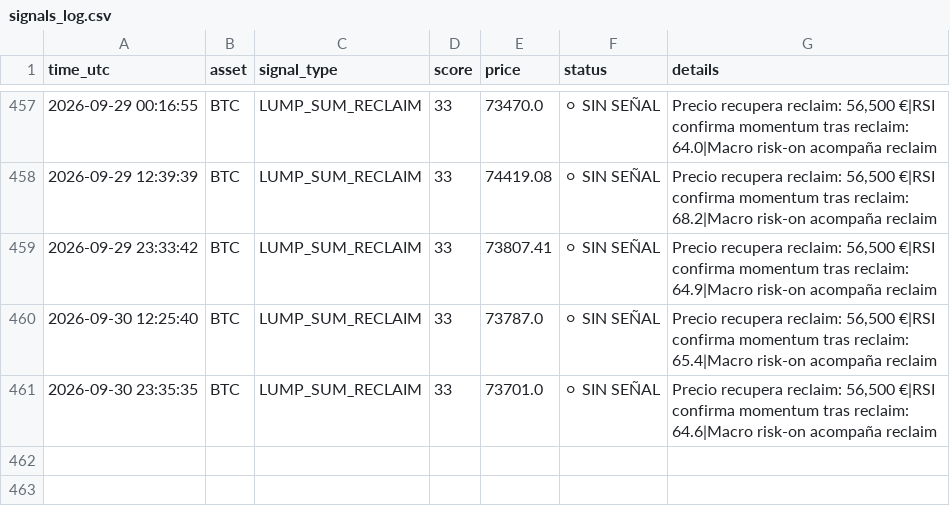
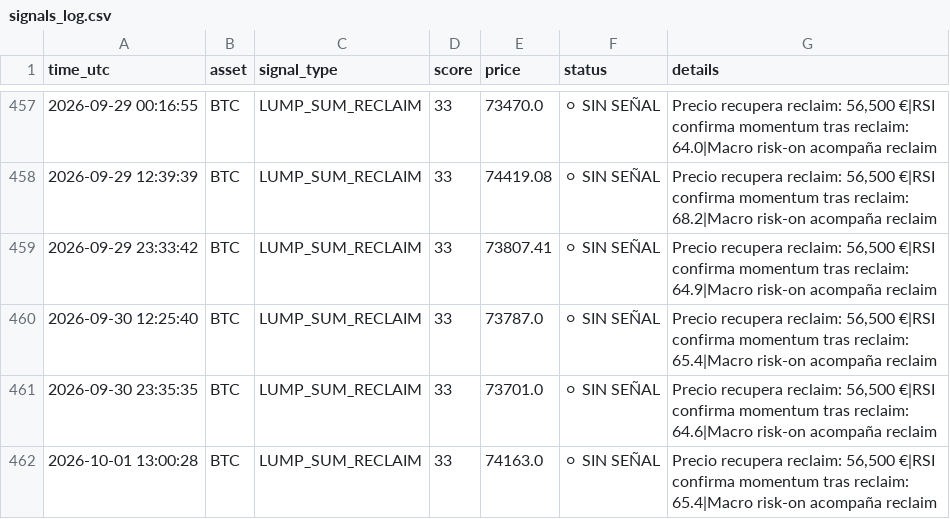
Before and after one commit to DiegoSR-git/market-signal-agent, a CSV file: signals_log.csv, drawn as a sheet; only a part is shown, gaps mark what is left out; the diff names each change by its address in the sheet, - before the commit and + after, or states it on an @@ line.

```diff
--- a/signals_log.csv
+++ b/signals_log.csv
+row 462: 2026-10-01 13:00:28 | BTC | LUMP_SUM_RECLAIM | 33 | 74163.0 | ⚪ SIN SEÑAL | Precio recupera reclaim: 56,500 €|RSI confirma momentum tras reclaim: 65.4|Macro risk-on acompaña reclaim
```
Also changed, not shown: 4 other files.
